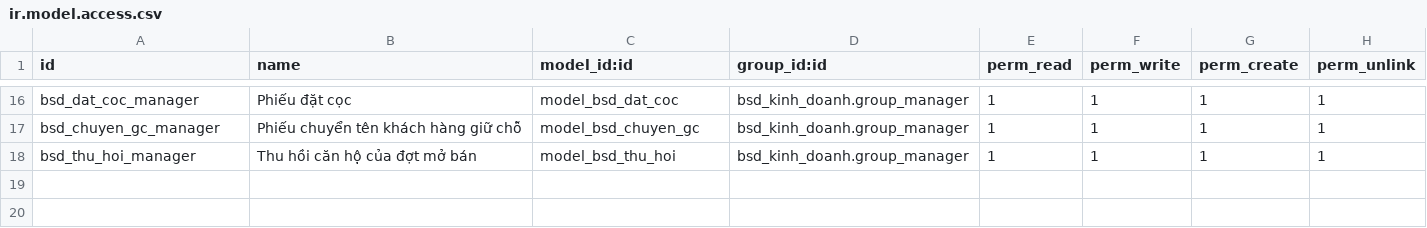
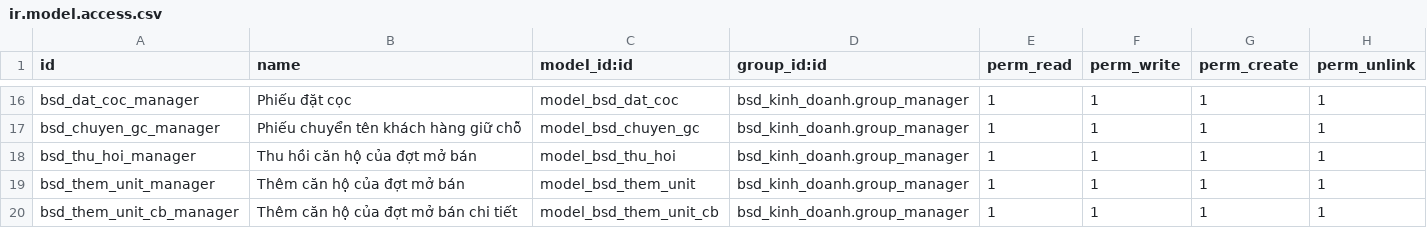
Before and after one commit to bsdinsights/realestate, a CSV file: bsd_kinh_doanh/security/ir.model.access.csv, drawn as a sheet; only a part is shown, gaps mark what is left out.

Commit message:
Thêm KD.04.05 thêm unit vào đợt mở bán

```diff
--- a/bsd_kinh_doanh/security/ir.model.access.csv
+++ b/bsd_kinh_doanh/security/ir.model.access.csv
@@ -18 +18,3 @@ bsd_chuyen_gc_manager, Phiếu chuyển tên khách hàng giữ chỗ,model_bsd_
 bsd_thu_hoi_manager, Thu hồi căn hộ của đợt mở bán,model_bsd_thu_hoi,bsd_kinh_doanh.group_manager,1,1,1,1
+bsd_them_unit_manager, Thêm căn hộ của đợt mở bán,model_bsd_them_unit,bsd_kinh_doanh.group_manager,1,1,1,1
+bsd_them_unit_cb_manager, Thêm căn hộ của đợt mở bán chi tiết,model_bsd_them_unit_cb,bsd_kinh_doanh.group_manager,1,1,1,1
```
Also changed, not shown: 9 other files.
